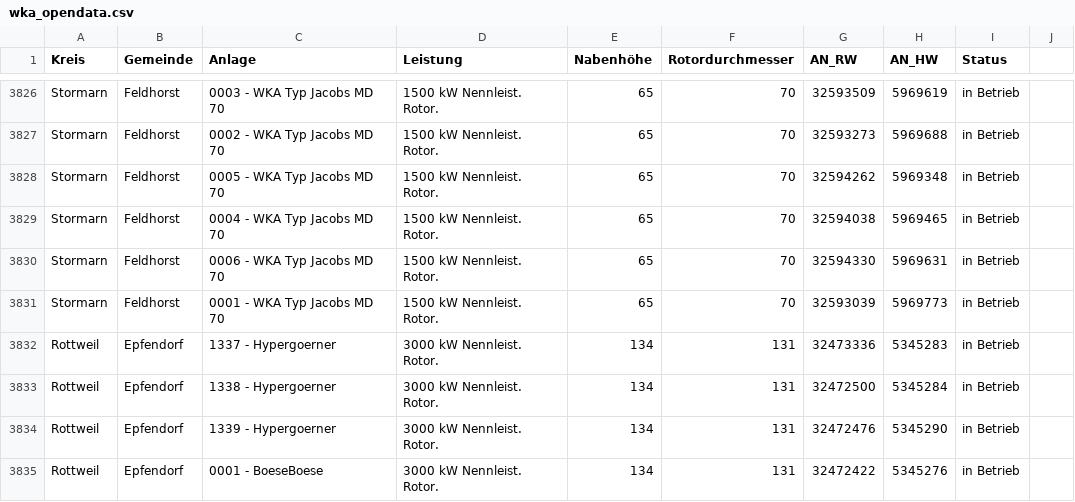
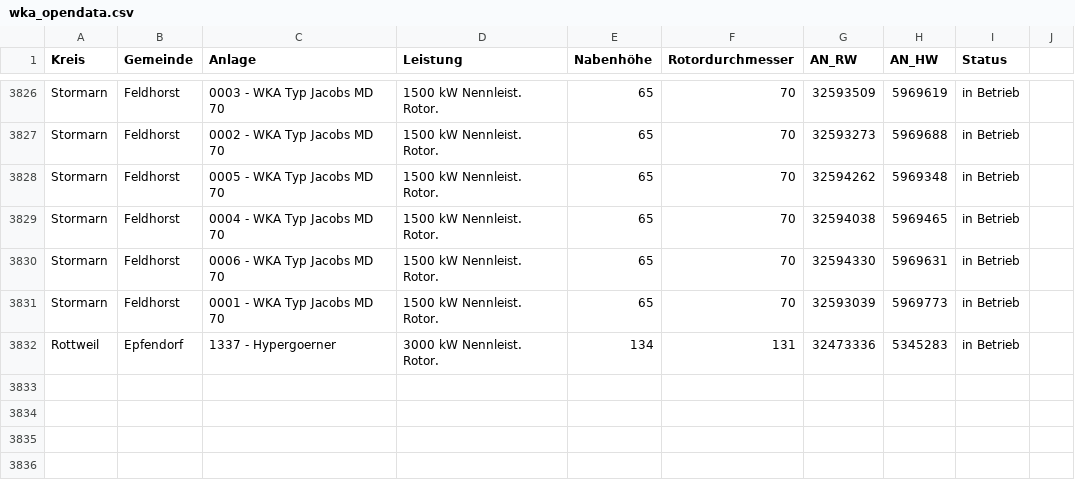
Before and after one commit to WKA-TH/WKA2020, a CSV file: wka_opendata.csv, drawn as a sheet; only a part is shown, gaps mark what is left out.

Commit message:
Update wka_opendata.csv

```diff
--- a/wka_opendata.csv
+++ b/wka_opendata.csv
@@ -3832,4 +3832 @@ Stormarn	Feldhorst	0001 - WKA Typ Jacobs MD 70	1500 kW Nennleist. Rotor.	65	70	3
 Rottweil	Epfendorf	1337 - Hypergoerner	3000 kW Nennleist. Rotor.	134	131	32473336	5345283	in Betrieb
-Rottweil	Epfendorf	1338 - Hypergoerner	3000 kW Nennleist. Rotor.	134	131	32472500	5345284	in Betrieb
-Rottweil	Epfendorf	1339 - Hypergoerner	3000 kW Nennleist. Rotor.	134	131	32472476	5345290	in Betrieb
-Rottweil	Epfendorf	0001 - BoeseBoese	3000 kW Nennleist. Rotor.	134	131	32472422	5345276	in Betrieb
```
